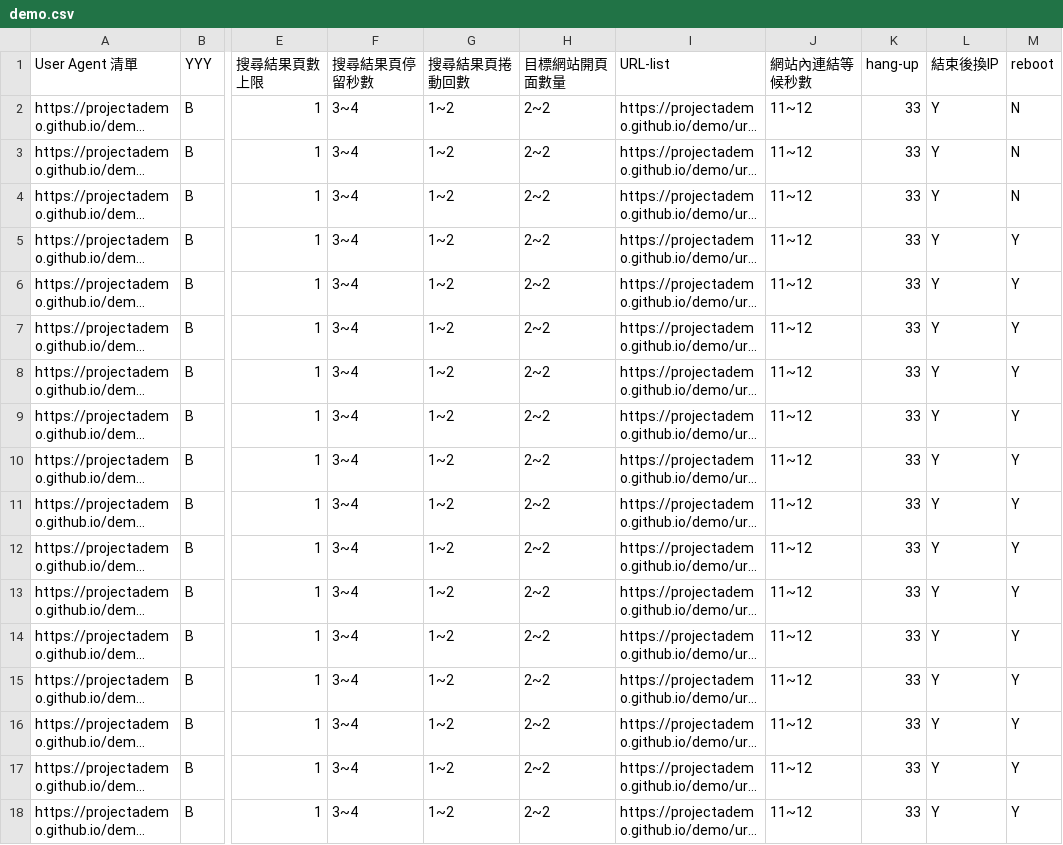
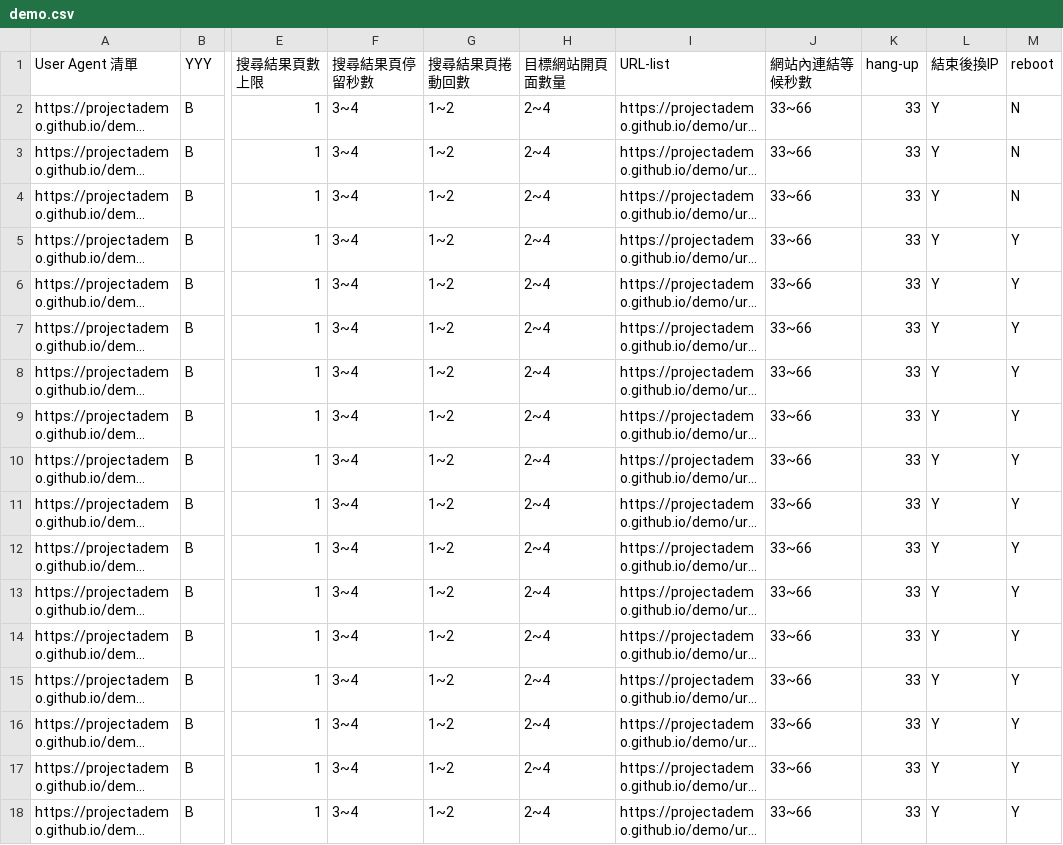
Before and after one commit to projectAdemo/demo, a CSV file: demo.csv, drawn as a sheet; only a part is shown, gaps mark what is left out; long unchanged cells end in …; the diff names each change by its address in the sheet, - before the commit and + after, or states it on an @@ line.

Commit message:
Add files via upload

```diff
--- a/demo.csv
+++ b/demo.csv
-H2:H18 (目標網站開頁面數量): 2~2
+H2:H18 (目標網站開頁面數量): 2~4
-J2:J18 (網站內連結等候秒數): 11~12
+J2:J18 (網站內連結等候秒數): 33~66
```
